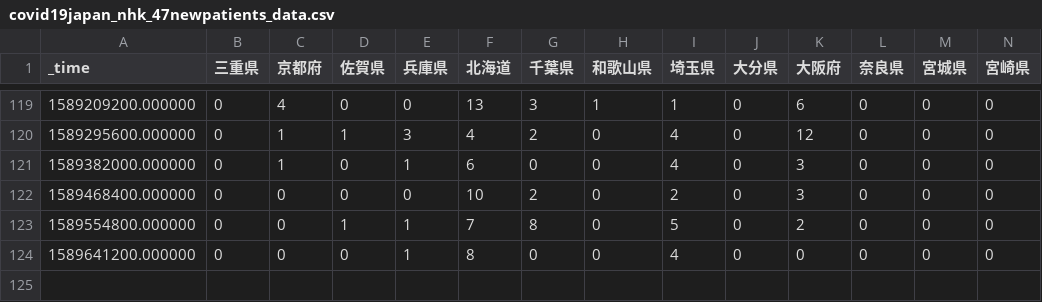
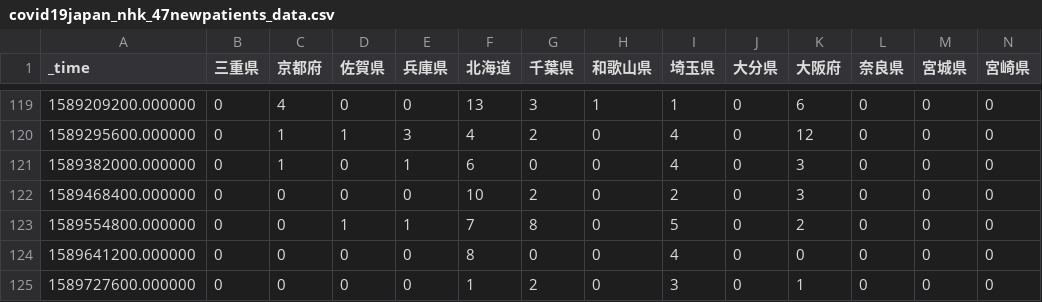
Before and after one commit to s-yamano/Splunk-COVID19-Japan, a CSV file: covid19-japan/lookups/covid19japan_nhk_47newpatients_data.csv, drawn as a sheet; only a part is shown, gaps mark what is left out; rows hold the shown columns only; the diff names each change by its address in the sheet, - before the commit and + after, or states it on an @@ line.

```diff
--- a/covid19-japan/lookups/covid19japan_nhk_47newpatients_data.csv
+++ b/covid19-japan/lookups/covid19japan_nhk_47newpatients_data.csv
-E124 (兵庫県): 1
+E124 (兵庫県): 0
+row 125: 1589727600.000000 | 0 | 0 | 0 | 0 | 1 | 2 | 0 | 3 | 0 | 1 | 0 | 0 | 0
```
Also changed, not shown: covid19-japan/lookups/Aichi.csv, covid19-japan/lookups/Chiba.csv, 16 other files.
